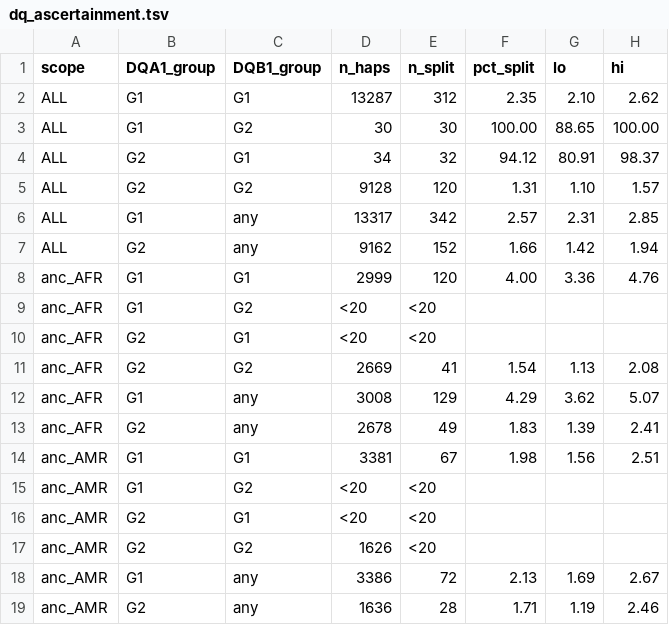
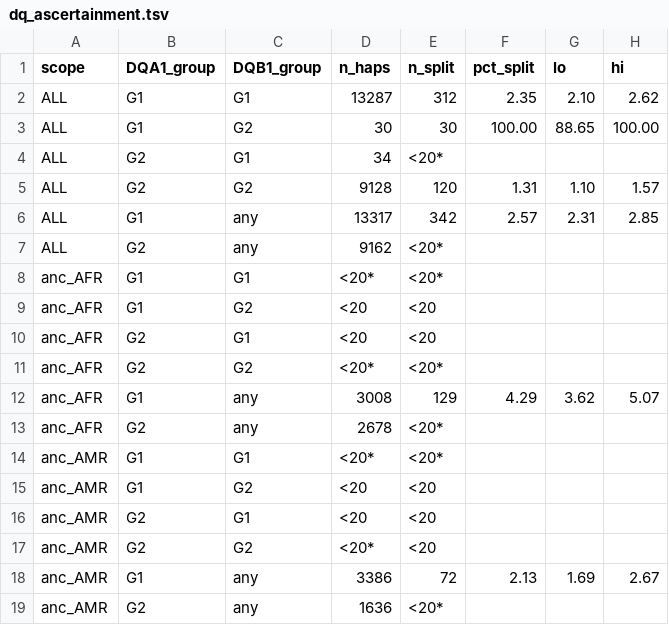
Before and after one commit to marcserranos/pilot-validation, a TSV file: reports/hla_popgen/50_qc_foundation/dq_ascertainment.tsv, drawn as a sheet; only a part is shown; the diff covers the shown part only.

```diff
--- a/reports/hla_popgen/50_qc_foundation/dq_ascertainment.tsv
+++ b/reports/hla_popgen/50_qc_foundation/dq_ascertainment.tsv
@@ -3,17 +3,17 @@ ALL	G1	G1	13287	312	2.35	2.10	2.62
 ALL	G1	G2	30	30	100.00	88.65	100.00
-ALL	G2	G1	34	32	94.12	80.91	98.37
+ALL	G2	G1	34	<20*			
 ALL	G2	G2	9128	120	1.31	1.10	1.57
 ALL	G1	any	13317	342	2.57	2.31	2.85
-ALL	G2	any	9162	152	1.66	1.42	1.94
-anc_AFR	G1	G1	2999	120	4.00	3.36	4.76
+ALL	G2	any	9162	<20*			
+anc_AFR	G1	G1	<20*	<20*			
 anc_AFR	G1	G2	<20	<20			
 anc_AFR	G2	G1	<20	<20			
-anc_AFR	G2	G2	2669	41	1.54	1.13	2.08
+anc_AFR	G2	G2	<20*	<20*			
 anc_AFR	G1	any	3008	129	4.29	3.62	5.07
-anc_AFR	G2	any	2678	49	1.83	1.39	2.41
-anc_AMR	G1	G1	3381	67	1.98	1.56	2.51
+anc_AFR	G2	any	2678	<20*			
+anc_AMR	G1	G1	<20*	<20*			
 anc_AMR	G1	G2	<20	<20			
 anc_AMR	G2	G1	<20	<20			
-anc_AMR	G2	G2	1626	<20			
+anc_AMR	G2	G2	<20*	<20			
 anc_AMR	G1	any	3386	72	2.13	1.69	2.67
-anc_AMR	G2	any	1636	28	1.71	1.19	2.46
+anc_AMR	G2	any	1636	<20*			
```
Also changed, not shown: 63 edited cells elsewhere in this file, reports/hla_popgen/58_regional_depth/depth_summary_by_region.tsv, reports/hla_popgen/65_trb_assembly_genotype/reads_all/allele_fraction_histogram.tsv, 35 other files.
